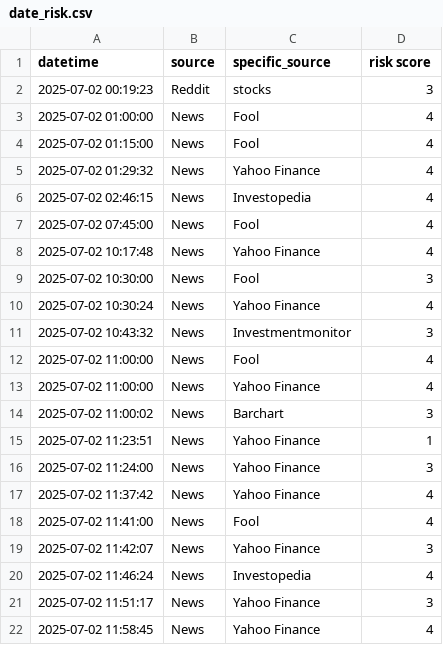
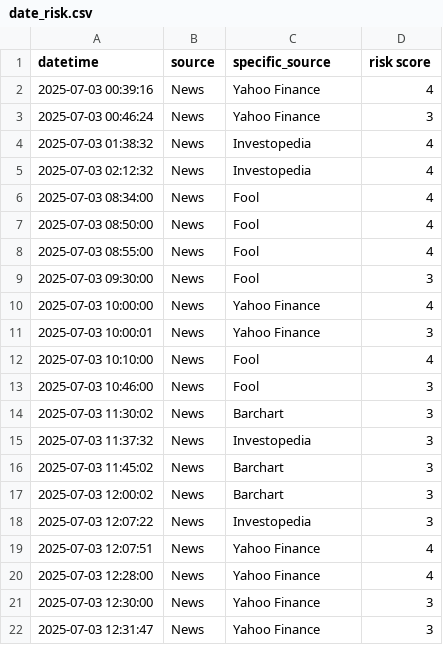
Before and after one commit to ksenijav03/test-finrl-deepseek-stock-prediction, a CSV file: sentiment/temp/date_risk.csv, drawn as a sheet; only a part is shown; the diff covers the shown part only.

```diff
--- a/sentiment/temp/date_risk.csv
+++ b/sentiment/temp/date_risk.csv
@@ -1,22 +1,22 @@
 datetime,source,specific_source,risk score
-2025-07-02 00:19:23,Reddit,stocks,3
-2025-07-02 01:00:00,News,Fool,4
-2025-07-02 01:15:00,News,Fool,4
-2025-07-02 01:29:32,News,Yahoo Finance,4
-2025-07-02 02:46:15,News,Investopedia,4
-2025-07-02 07:45:00,News,Fool,4
-2025-07-02 10:17:48,News,Yahoo Finance,4
-2025-07-02 10:30:00,News,Fool,3
-2025-07-02 10:30:24,News,Yahoo Finance,4
-2025-07-02 10:43:32,News,Investmentmonitor,3
-2025-07-02 11:00:00,News,Fool,4
-2025-07-02 11:00:00,News,Yahoo Finance,4
-2025-07-02 11:00:02,News,Barchart,3
-2025-07-02 11:23:51,News,Yahoo Finance,1
-2025-07-02 11:24:00,News,Yahoo Finance,3
-2025-07-02 11:37:42,News,Yahoo Finance,4
-2025-07-02 11:41:00,News,Fool,4
-2025-07-02 11:42:07,News,Yahoo Finance,3
-2025-07-02 11:46:24,News,Investopedia,4
-2025-07-02 11:51:17,News,Yahoo Finance,3
-2025-07-02 11:58:45,News,Yahoo Finance,4
+2025-07-03 00:39:16,News,Yahoo Finance,4
+2025-07-03 00:46:24,News,Yahoo Finance,3
+2025-07-03 01:38:32,News,Investopedia,4
+2025-07-03 02:12:32,News,Investopedia,4
+2025-07-03 08:34:00,News,Fool,4
+2025-07-03 08:50:00,News,Fool,4
+2025-07-03 08:55:00,News,Fool,4
+2025-07-03 09:30:00,News,Fool,3
+2025-07-03 10:00:00,News,Yahoo Finance,4
+2025-07-03 10:00:01,News,Yahoo Finance,3
+2025-07-03 10:10:00,News,Fool,4
+2025-07-03 10:46:00,News,Fool,3
+2025-07-03 11:30:02,News,Barchart,3
+2025-07-03 11:37:32,News,Investopedia,3
+2025-07-03 11:45:02,News,Barchart,3
+2025-07-03 12:00:02,News,Barchart,3
+2025-07-03 12:07:22,News,Investopedia,3
+2025-07-03 12:07:51,News,Yahoo Finance,4
+2025-07-03 12:28:00,News,Yahoo Finance,4
+2025-07-03 12:30:00,News,Yahoo Finance,3
+2025-07-03 12:31:47,News,Yahoo Finance,3
```
Also changed, not shown: 8 added rows, 10 removed rows and 39 edited cells elsewhere in this file, sentiment/aggregated_risk_scores.csv, 1 other file.
